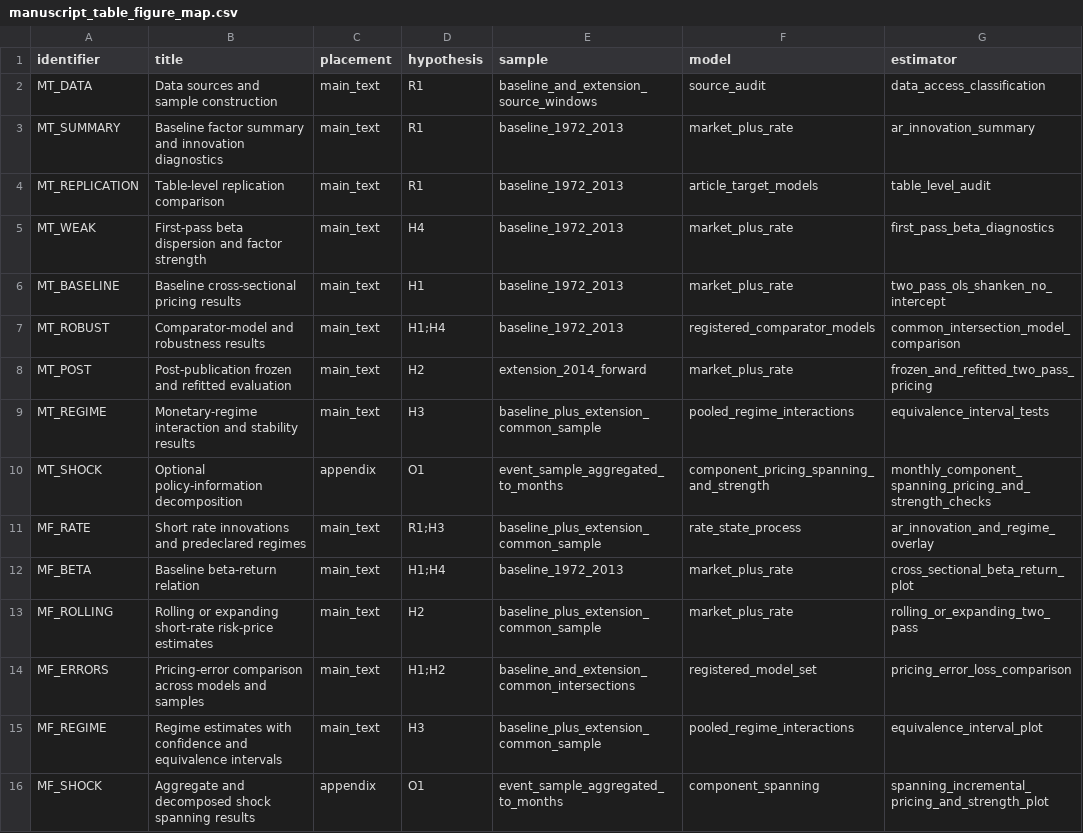
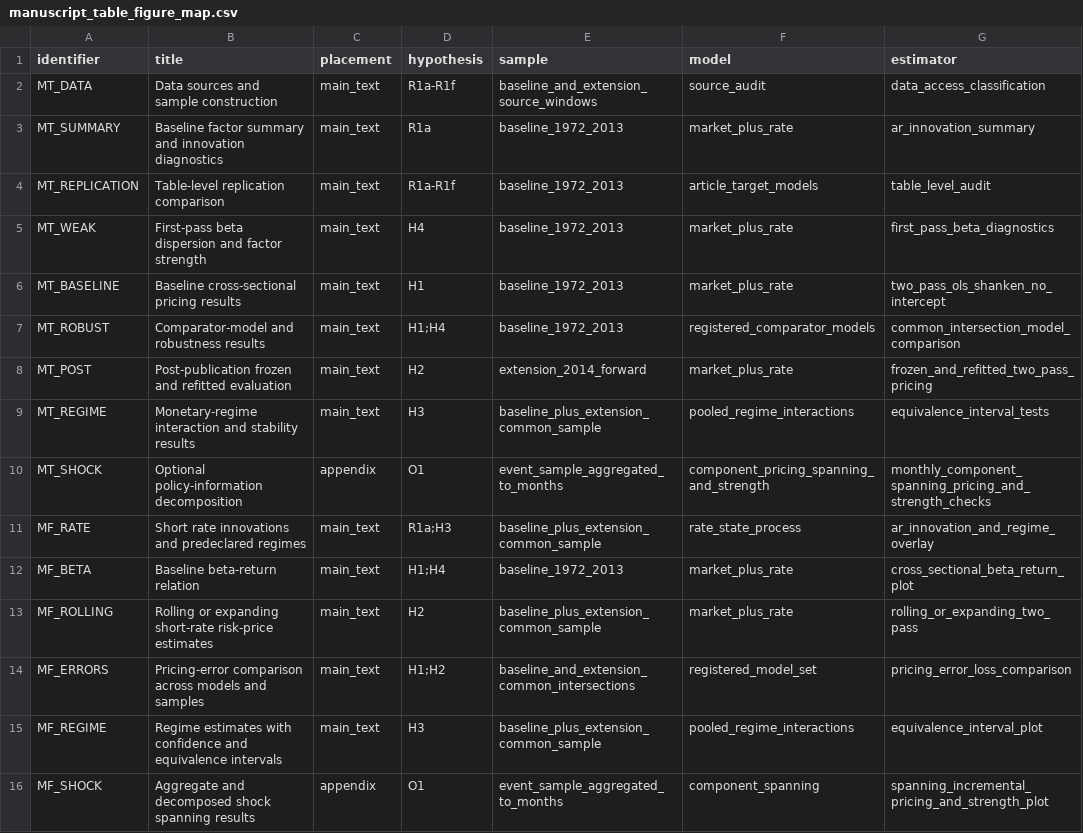
Before and after one commit to DiogoRibeiro7/short-rate-anomaly-regimes, a CSV file: research/manuscript_table_figure_map.csv, drawn as a sheet; only a part is shown; the diff names each change by its address in the sheet, - before the commit and + after, or states it on an @@ line.

```diff
--- a/research/manuscript_table_figure_map.csv
+++ b/research/manuscript_table_figure_map.csv
-D2 (hypothesis): R1
+D2 (hypothesis): R1a-R1f
-D3 (hypothesis): R1
+D3 (hypothesis): R1a
-D4 (hypothesis): R1
+D4 (hypothesis): R1a-R1f
-D11 (hypothesis): R1;H3
+D11 (hypothesis): R1a;H3
```
Also changed, not shown: research/hypothesis_registry.csv, research/manuscript_artifact_map.csv, 15 other files.
